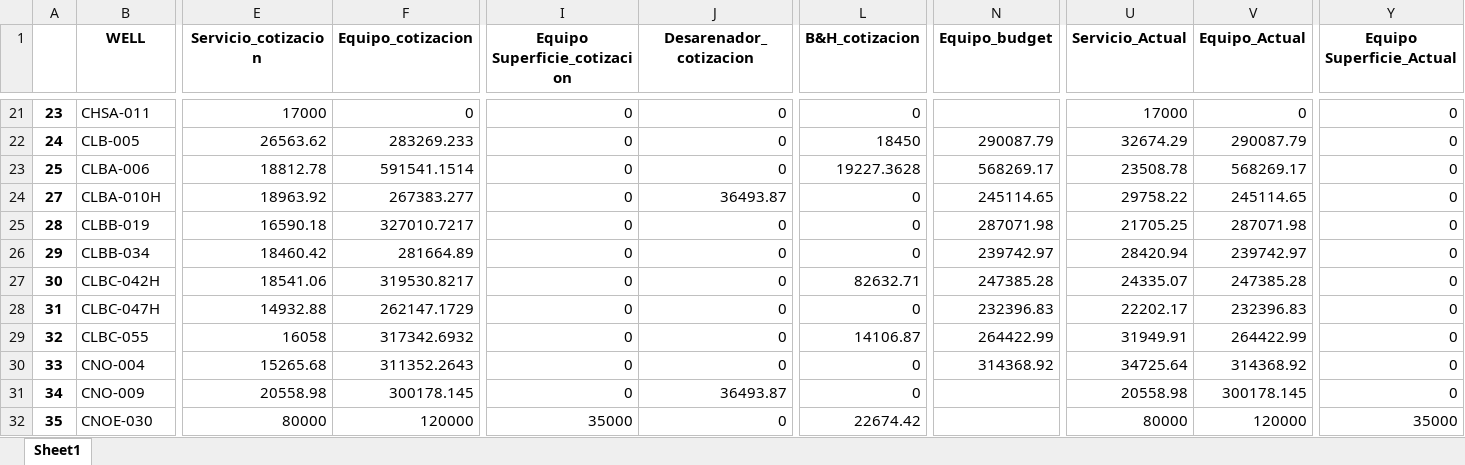
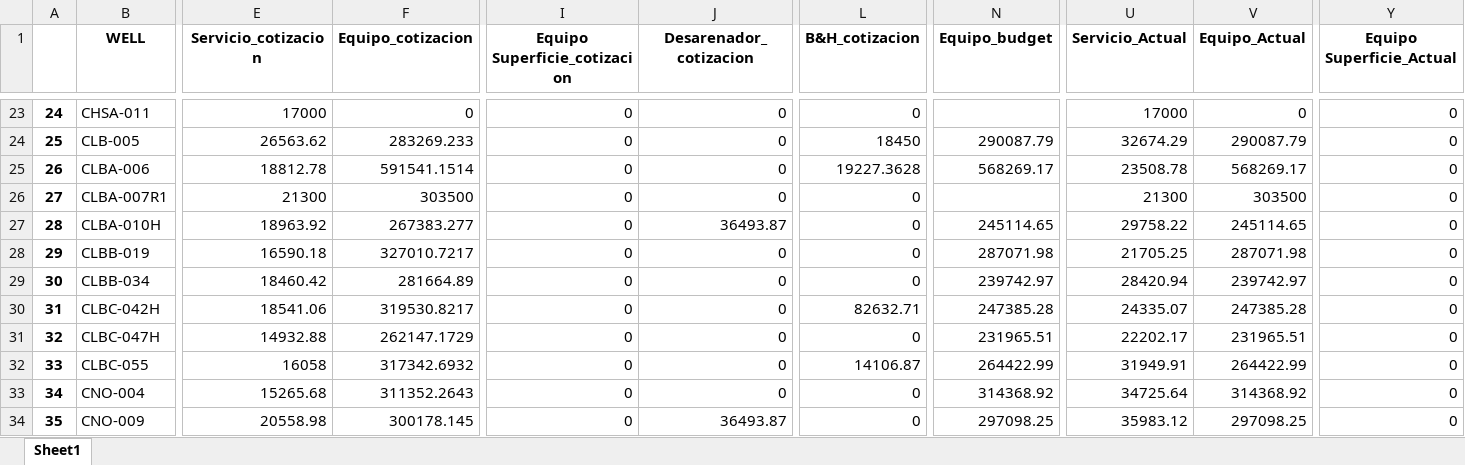
Before and after one commit to FranCumbal/BudgetToolBK, an Excel workbook: als-salida.xlsx, sheet Sheet1, drawn as a sheet; only a part is shown, gaps mark what is left out; values as stored, in another font and other column widths than the file's, no borders; removed rows and columns are numbered as before the commit, all else as after; rows hold the shown columns only; the diff covers the shown part only; the diff names each change by its address in the sheet, - before the commit and + after, or states it on an @@ line.

```diff
--- a/als-salida.xlsx (sheet Sheet1)
+++ b/als-salida.xlsx (sheet Sheet1)
-A23: 23
+A23: 24
-A24: 24
+A24: 25
-A25: 25
+A25: 26
+row 26: 27 | CLBA-007R1 | 21300 | 303500 | 0 | 0 | 0 |  | 21300 | 303500 | 0
-A27: 27
+A27: 28
-A28: 28
+A28: 29
-A29: 29
+A29: 30
-A30: 30
+A30: 31
-A31: 31
+A31: 32
-N31 (Equipo_budget): 232396.83
+N31 (Equipo_budget): 231965.51
-V31 (Equipo_Actual): 232396.83
+V31 (Equipo_Actual): 231965.51
-A32: 32
+A32: 33
-A33: 33
+A33: 34
-row 31: 34 | CNO-009 | 20558.98 | 300178.145 | 0 | 36493.87 | 0 |  | 20558.98 | 300178.145 | 0
-B34 (WELL): CNOE-030
+B34 (WELL): CNO-009
-E34 (Servicio_cotizacion): 80000
+E34 (Servicio_cotizacion): 20558.98
-F34 (Equipo_cotizacion): 120000
+F34 (Equipo_cotizacion): 300178.145
-I34 (Equipo Superficie_cotizacion): 35000
+I34 (Equipo Superficie_cotizacion): 0
-J34 (Desarenador_cotizacion): 0
+J34 (Desarenador_cotizacion): 36493.87
-L34 (B&H_cotizacion): 22674.42
+L34 (B&H_cotizacion): 0
-N34 (Equipo_budget): (empty)
+N34 (Equipo_budget): 297098.25
-U34 (Servicio_Actual): 80000
+U34 (Servicio_Actual): 35983.12
-V34 (Equipo_Actual): 120000
+V34 (Equipo_Actual): 297098.25
-Y34 (Equipo Superficie_Actual): 35000
+Y34 (Equipo Superficie_Actual): 0
```
Also changed, not shown: 6 added rows, 2 removed rows and 121 edited cells elsewhere in this sheet, summary/als/deviations.xlsx, summary/als/grouped_budget.xlsx, 4 other files.
